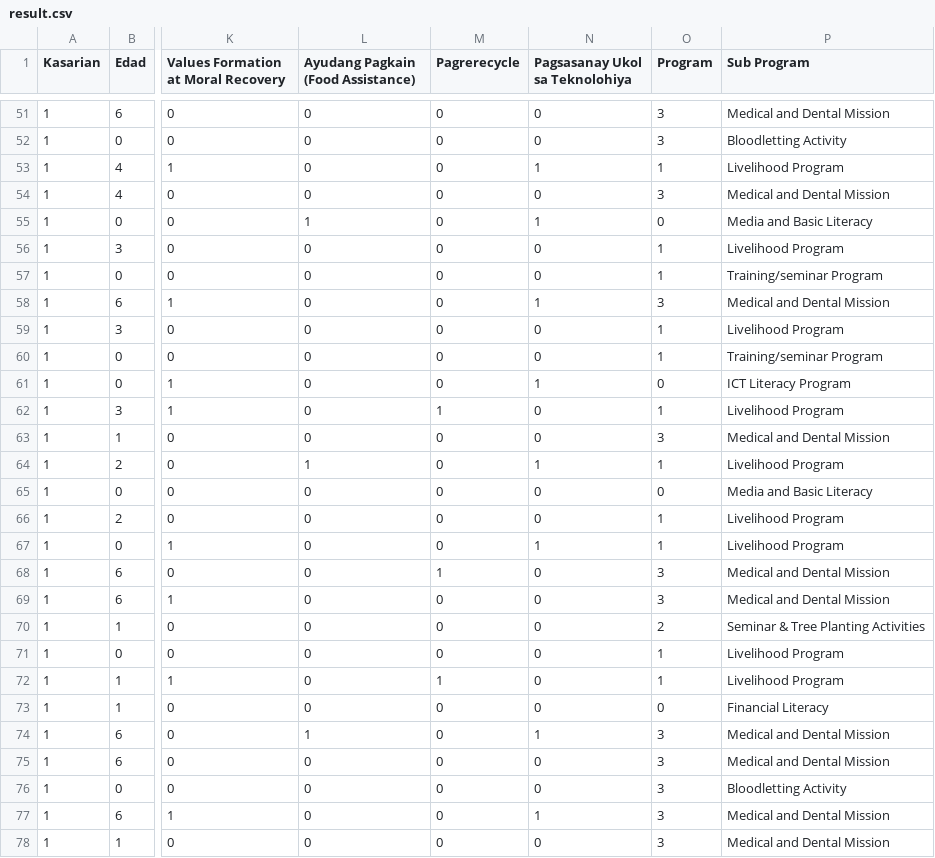
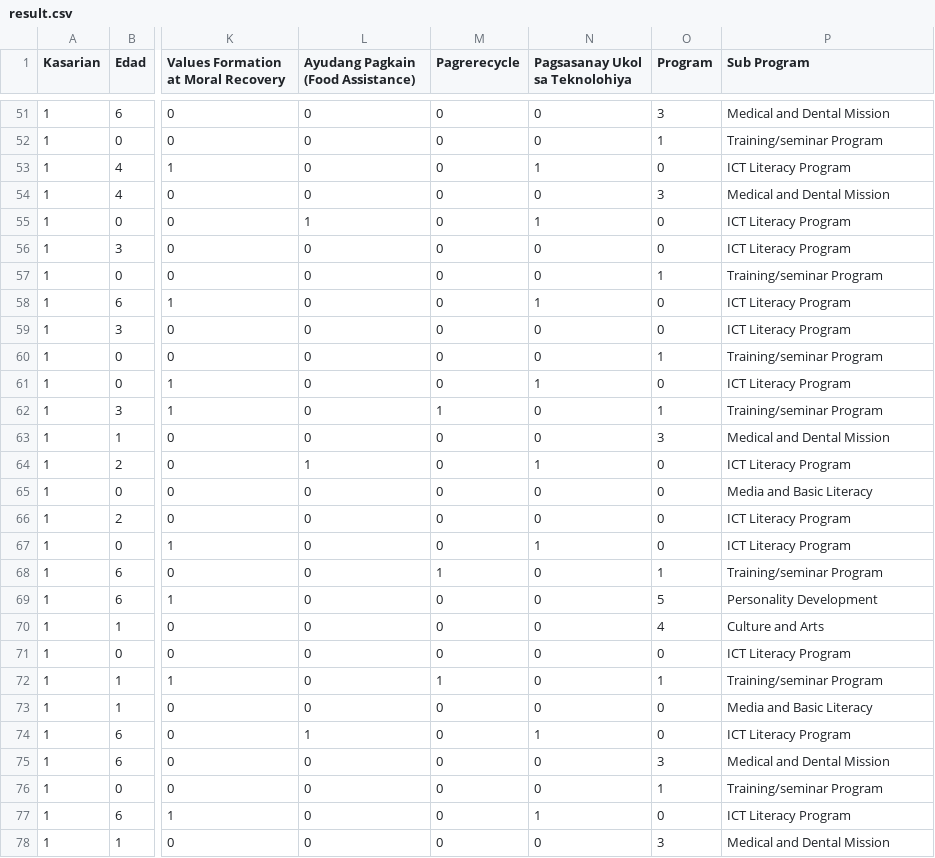
Before and after one commit to Emerson0607/DSS-v6, a CSV file: result.csv, drawn as a sheet; only a part is shown, gaps mark what is left out; the diff covers the shown part only; the diff names each change by its address in the sheet, - before the commit and + after, or states it on an @@ line.

```diff
--- a/result.csv
+++ b/result.csv
-O52 (Program): 3
+O52 (Program): 1
-P52 (Sub Program): Bloodletting Activity
+P52 (Sub Program): Training/seminar Program
-O53 (Program): 1
+O53 (Program): 0
-P53 (Sub Program): Livelihood Program
+P53 (Sub Program): ICT Literacy Program
-P55 (Sub Program): Media and Basic Literacy
+P55 (Sub Program): ICT Literacy Program
-O56 (Program): 1
+O56 (Program): 0
-P56 (Sub Program): Livelihood Program
+P56 (Sub Program): ICT Literacy Program
-O58 (Program): 3
+O58 (Program): 0
-P58 (Sub Program): Medical and Dental Mission
+P58 (Sub Program): ICT Literacy Program
-O59 (Program): 1
+O59 (Program): 0
-P59 (Sub Program): Livelihood Program
+P59 (Sub Program): ICT Literacy Program
-P62 (Sub Program): Livelihood Program
+P62 (Sub Program): Training/seminar Program
-O64 (Program): 1
+O64 (Program): 0
-P64 (Sub Program): Livelihood Program
+P64 (Sub Program): ICT Literacy Program
-O66:O67 (Program): 1
+O66:O67 (Program): 0
-P66:P67 (Sub Program): Livelihood Program
+P66:P67 (Sub Program): ICT Literacy Program
-O68 (Program): 3
+O68 (Program): 1
-P68 (Sub Program): Medical and Dental Mission
+P68 (Sub Program): Training/seminar Program
-O69 (Program): 3
+O69 (Program): 5
-P69 (Sub Program): Medical and Dental Mission
+P69 (Sub Program): Personality Development
-O70 (Program): 2
+O70 (Program): 4
-P70 (Sub Program): Seminar & Tree Planting Activities
+P70 (Sub Program): Culture and Arts
-O71 (Program): 1
+O71 (Program): 0
-P71 (Sub Program): Livelihood Program
+P71 (Sub Program): ICT Literacy Program
-P72 (Sub Program): Livelihood Program
+P72 (Sub Program): Training/seminar Program
-P73 (Sub Program): Financial Literacy
+P73 (Sub Program): Media and Basic Literacy
-O74 (Program): 3
+O74 (Program): 0
-P74 (Sub Program): Medical and Dental Mission
+P74 (Sub Program): ICT Literacy Program
-O76 (Program): 3
+O76 (Program): 1
-P76 (Sub Program): Bloodletting Activity
+P76 (Sub Program): Training/seminar Program
-O77 (Program): 3
+O77 (Program): 0
-P77 (Sub Program): Medical and Dental Mission
+P77 (Sub Program): ICT Literacy Program
```
Also changed, not shown: 102 edited cells elsewhere in this file, 34 other files.
